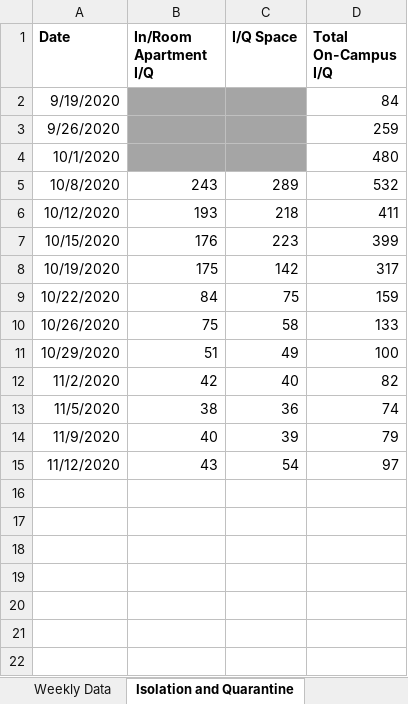
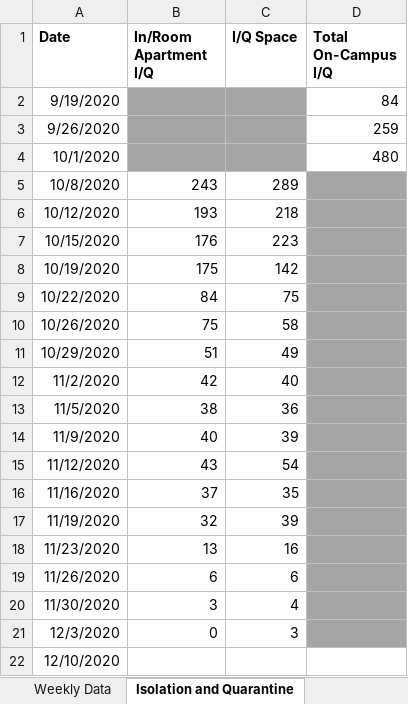
Before and after one commit to davidferrara23/ttn-clemson-covid-data, an Excel workbook: clemsonDashboard.xlsx, sheet Isolation and Quarantine, drawn as a sheet; values as stored, in another font and other column widths than the file's, no borders; the diff names each change by its address in the sheet, - before the commit and + after, or states it on an @@ line.

```diff
--- a/clemsonDashboard.xlsx (sheet Isolation and Quarantine)
+++ b/clemsonDashboard.xlsx (sheet Isolation and Quarantine)
-D5 (Total On-Campus I/Q): 532
+D5 (Total On-Campus I/Q): (empty)
-D5:D15 fill: none
+D5:D15 fill: #A5A5A5
-D6 (Total On-Campus I/Q): 411
+D6 (Total On-Campus I/Q): (empty)
-D7 (Total On-Campus I/Q): 399
+D7 (Total On-Campus I/Q): (empty)
-D8 (Total On-Campus I/Q): 317
+D8 (Total On-Campus I/Q): (empty)
-D9 (Total On-Campus I/Q): 159
+D9 (Total On-Campus I/Q): (empty)
-D10 (Total On-Campus I/Q): 133
+D10 (Total On-Campus I/Q): (empty)
-D11 (Total On-Campus I/Q): 100
+D11 (Total On-Campus I/Q): (empty)
-D12 (Total On-Campus I/Q): 82
+D12 (Total On-Campus I/Q): (empty)
-D13 (Total On-Campus I/Q): 74
+D13 (Total On-Campus I/Q): (empty)
-D14 (Total On-Campus I/Q): 79
+D14 (Total On-Campus I/Q): (empty)
-D15 (Total On-Campus I/Q): 97
+D15 (Total On-Campus I/Q): (empty)
+row 16: 11/16/2020 | 37 | 35
+row 17: 11/19/2020 | 32 | 39
+row 18: 11/23/2020 | 13 | 16
+row 19: 11/26/2020 | 6 | 6
+row 20: 11/30/2020 | 3 | 4
+row 21: 12/3/2020 | 0 | 3
+row 22: 12/10/2020
```
Also changed, not shown: sheet Daily Data, sheet Weekly Data, other sheet tabs, formulas that keep their value, andersonCountySC.xlsx, oconeeCountySC.xlsx, 2 other files.
